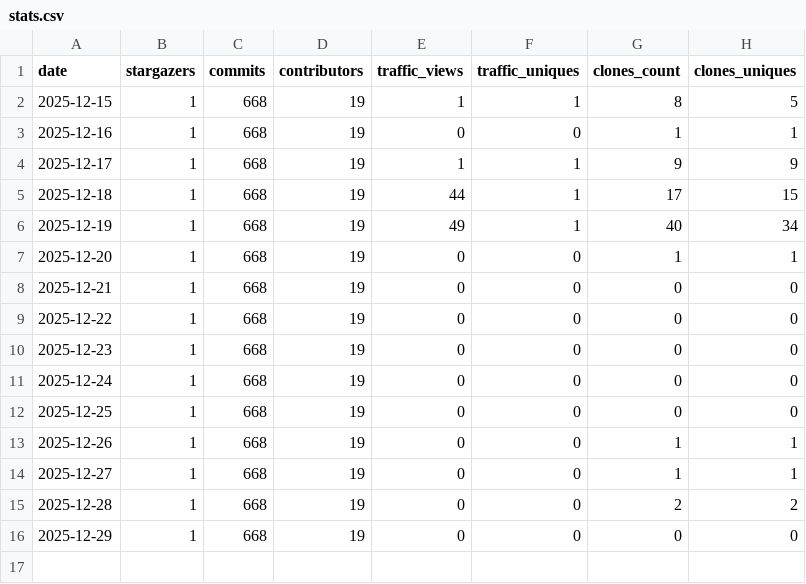
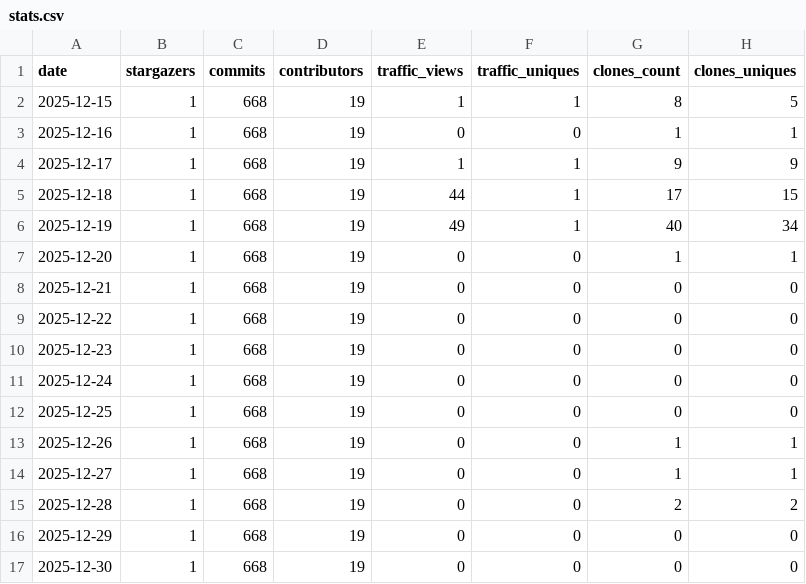
Before and after one commit to carceneaux-forks/repository-insight-tracker, a CSV file: .insights/carceneaux-forks/powershell/stats.csv, drawn as a sheet; the diff names each change by its address in the sheet, - before the commit and + after, or states it on an @@ line.

Commit message:
Update stats file for carceneaux-forks/powershell

```diff
--- a/.insights/carceneaux-forks/powershell/stats.csv
+++ b/.insights/carceneaux-forks/powershell/stats.csv
+row 17: 2025-12-30 | 1 | 668 | 19 | 0 | 0 | 0 | 0
```
